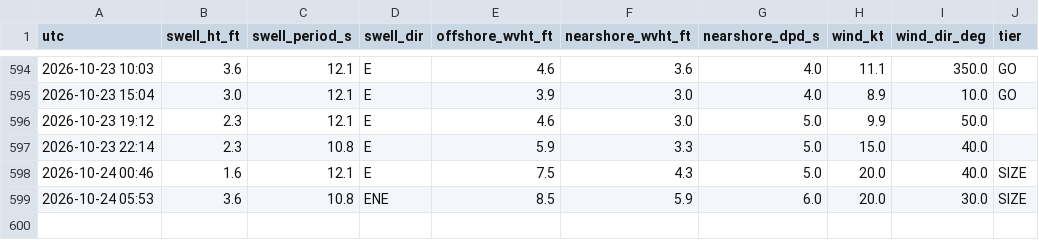
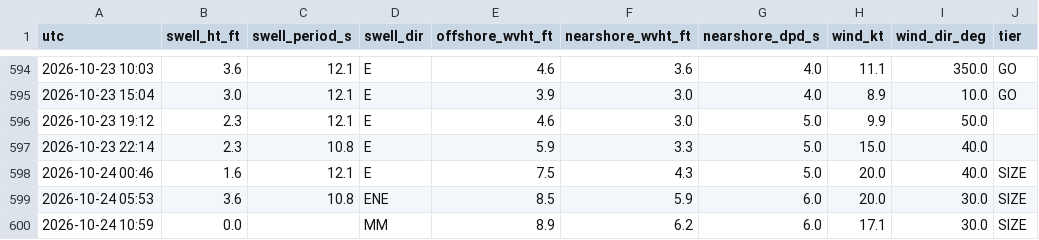
Before and after one commit to llboyd7/swell-alert, a CSV file: observations.csv, drawn as a sheet; only a part is shown, gaps mark what is left out; the diff names each change by its address in the sheet, - before the commit and + after, or states it on an @@ line.

```diff
--- a/observations.csv
+++ b/observations.csv
+row 600: 2026-10-24 10:59 | 0.0 |  | MM | 8.9 | 6.2 | 6.0 | 17.1 | 30.0 | SIZE
```
